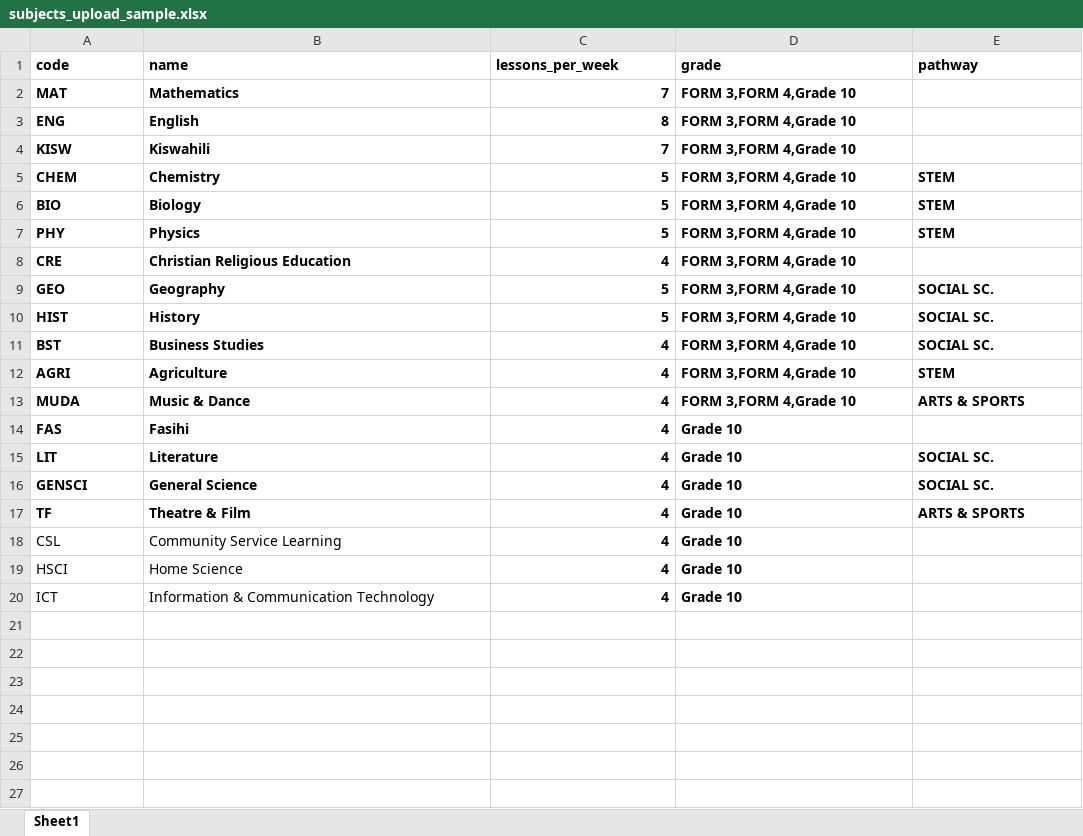
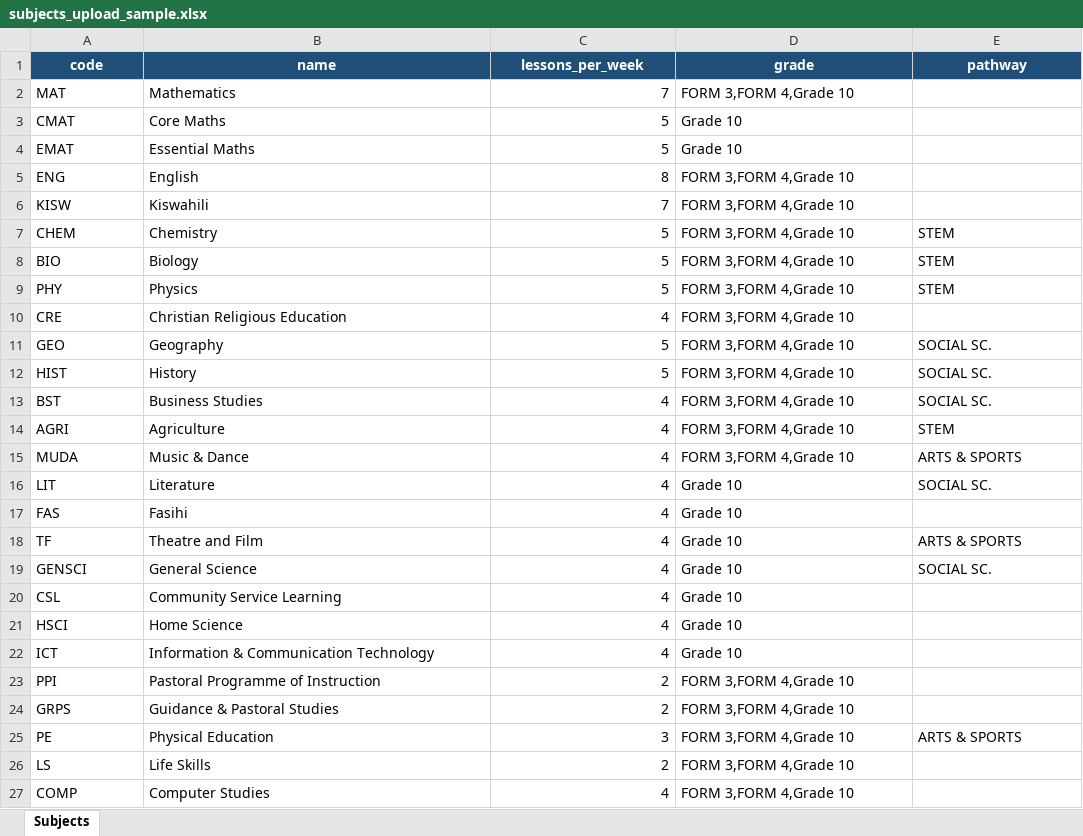
Before and after one commit to pkalosh/kiswate_digital_academy, an Excel workbook: static/samples/subjects_upload_sample.xlsx, sheet Subjects, drawn as a sheet; values as stored, in another font and other column widths than the file's, no borders; charts and pictures not drawn; removed rows and columns are numbered as before the commit, all else as after; the diff names each change by its address in the sheet, - before the commit and + after, or states it on an @@ line.

```diff
--- a/static/samples/subjects_upload_sample.xlsx (sheet Subjects)
+++ b/static/samples/subjects_upload_sample.xlsx (sheet Subjects)
-sheet tab: Sheet1
+sheet tab: Subjects
@@ A1:E1 fill: none → #1F4E79, text colour: black → #FFFFFF, alignment: left → center @@
-A2:D2 bold: on
+A2:D2 bold: off
+row 3: CMAT | Core Maths | 5 | Grade 10
+row 4: EMAT | Essential Maths | 5 | Grade 10
-A5:D6 bold: on
+A5:D6 bold: off
-A7:E9 bold: on
+A7:E9 bold: off
-A10:D10 bold: on
+A10:D10 bold: off
-A11:E15 bold: on
+A11:E15 bold: off
@@ row 15 moved to row 16: LIT @@
-A17:D17 bold: on
+A17:D17 bold: off
+row 18: TF | Theatre and Film | 4 | Grade 10 | ARTS & SPORTS
-A19:E19 bold: on
+A19:E19 bold: off
-row 17: TF | Theatre & Film | 4 | Grade 10 | ARTS & SPORTS
-C20:D22 bold: on
+C20:D22 bold: off
+row 23: PPI | Pastoral Programme of Instruction | 2 | FORM 3,FORM 4,Grade 10
+row 24: GRPS | Guidance & Pastoral Studies | 2 | FORM 3,FORM 4,Grade 10
+row 25: PE | Physical Education | 3 | FORM 3,FORM 4,Grade 10 | ARTS & SPORTS
+row 26: LS | Life Skills | 2 | FORM 3,FORM 4,Grade 10
+row 27: COMP | Computer Studies | 4 | FORM 3,FORM 4,Grade 10
```
Also changed, not shown: charts or pictures, static/samples/students_upload_sample.xlsx, static/samples/teachers_upload_sample.xlsx, 3 other files.
